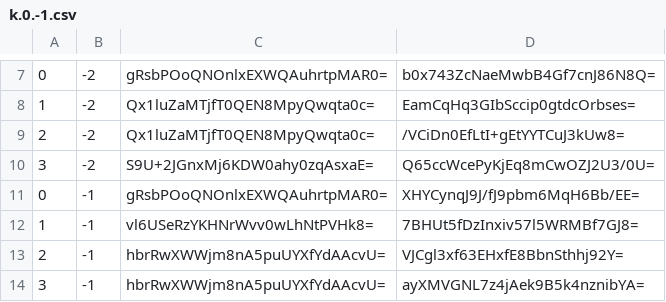
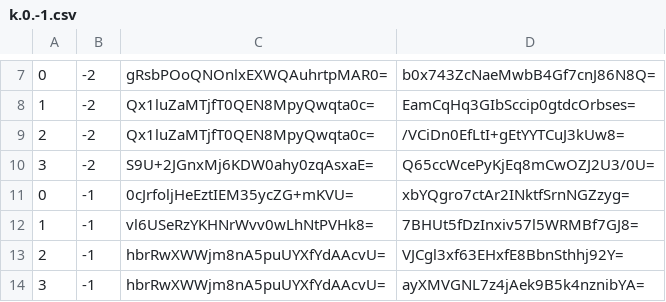
Before and after one commit to counterfitninja/netherlower, a CSV file: tiles/zoom.-1/metadata/k.0.-1.csv, drawn as a sheet; only a part is shown, gaps mark what is left out.

```diff
--- a/tiles/zoom.-1/metadata/k.0.-1.csv
+++ b/tiles/zoom.-1/metadata/k.0.-1.csv
@@ -10,3 +10,3 @@
 3,-2,S9U+2JGnxMj6KDW0ahy0zqAsxaE=,Q65ccWcePyKjEq8mCwOZJ2U3/0U=
-0,-1,gRsbPOoQNOnlxEXWQAuhrtpMAR0=,XHYCynqJ9J/fJ9pbm6MqH6Bb/EE=
+0,-1,0cJrfoljHeEztIEM35ycZG+mKVU=,xbYQgro7ctAr2INktfSrnNGZzyg=
 1,-1,vl6USeRzYKHNrWvv0wLhNtPVHk8=,7BHUt5fDzInxiv57l5WRMBf7GJ8=
```
Also changed, not shown: tiles/zoom.-1/metadata/k.-1.-1.csv, tiles/zoom.-1/metadata/k.-1.0.csv, 42 other files.
